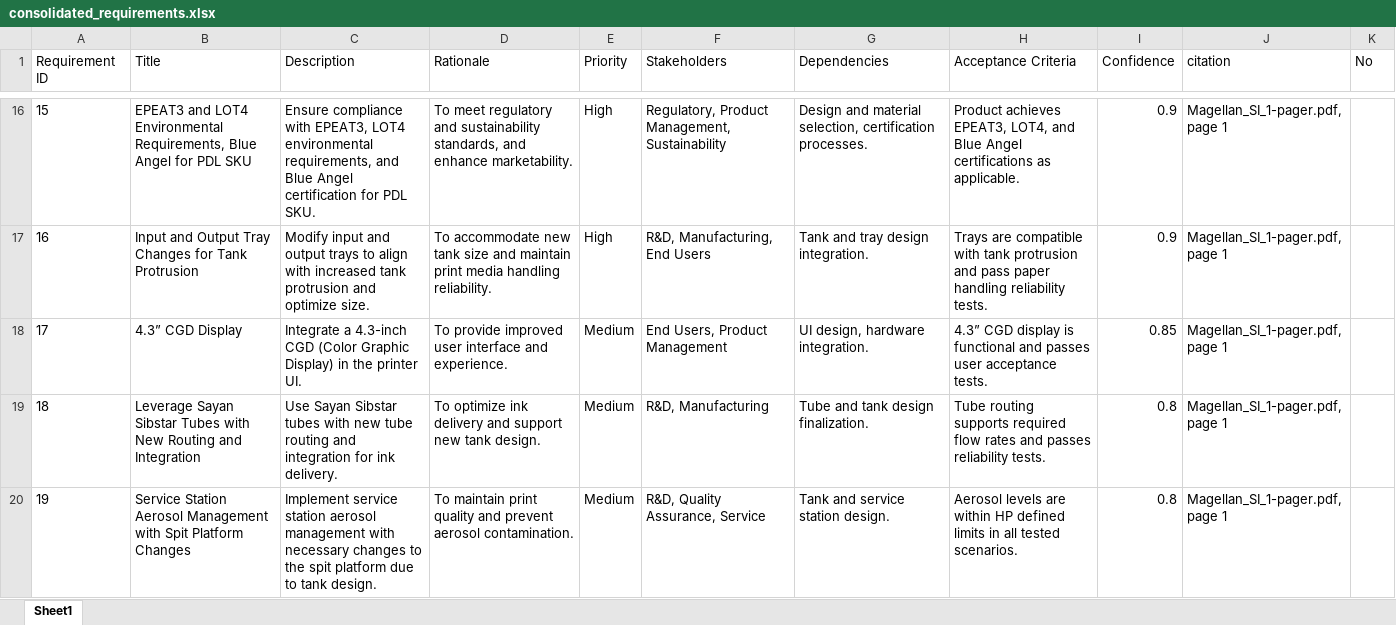
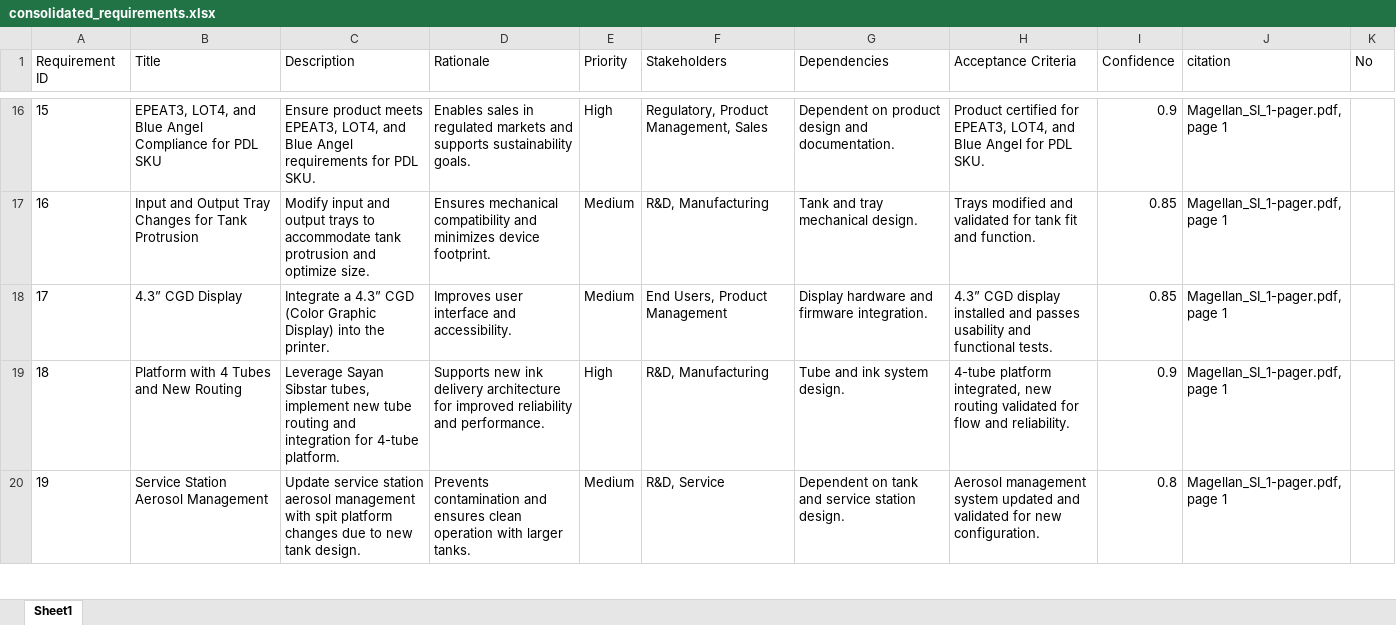
Before and after one commit to hpdxdemo/git_demo, an Excel workbook: consolidation/outputs/consolidated_requirements.xlsx, sheet Sheet1, drawn as a sheet; only a part is shown, gaps mark what is left out; values as stored, in another font and other column widths than the file's, no borders; the diff covers the shown part only; the diff names each change by its address in the sheet, - before the commit and + after, or states it on an @@ line.

Commit message:
Update consolidation/outputs/consolidated_requirements.xlsx

```diff
--- a/consolidation/outputs/consolidated_requirements.xlsx (sheet Sheet1)
+++ b/consolidation/outputs/consolidated_requirements.xlsx (sheet Sheet1)
-B16 (Title): EPEAT3 and LOT4 Environmental Requirements, Blue Angel for PDL…
+B16 (Title): EPEAT3, LOT4, and Blue Angel Compliance for PDL…
-C16 (Description): Ensure compliance with EPEAT3, LOT4 environmental requirements, and Blue Angel certification for PDL…
+C16 (Description): Ensure product meets EPEAT3, LOT4, and Blue Angel requirements for PDL…
-D16 (Rationale): To meet regulatory and sustainability standards, and enhance marketability.
+D16 (Rationale): Enables sales in regulated markets and supports sustainability goals.
-F16 (Stakeholders): Regulatory, Product Management, Sustainability
+F16 (Stakeholders): Regulatory, Product Management, Sales
-G16 (Dependencies): Design and material selection, certification processes.
+G16 (Dependencies): Dependent on product design and documentation.
-H16 (Acceptance Criteria): Product achieves EPEAT3, LOT4, and Blue Angel certifications as applicable.
+H16 (Acceptance Criteria): Product certified for EPEAT3, LOT4, and Blue Angel for PDL SKU.
-C17 (Description): …trays to align with increased tank protrusion…
+C17 (Description): …trays to accommodate tank protrusion…
-D17 (Rationale): To accommodate new tank size and maintain print media handling reliability.
+D17 (Rationale): Ensures mechanical compatibility and minimizes device footprint.
-E17 (Priority): High
+E17 (Priority): Medium
-F17 (Stakeholders): R&D, Manufacturing, End Users
+F17 (Stakeholders): R&D, Manufacturing
-G17 (Dependencies): Tank and tray design integration.
+G17 (Dependencies): Tank and tray mechanical design.
-H17 (Acceptance Criteria): Trays are compatible with tank protrusion and pass paper handling reliability tests.
+H17 (Acceptance Criteria): Trays modified and validated for tank fit and function.
-I17 (Confidence): 0.9
+I17 (Confidence): 0.85
-C18 (Description): Integrate a 4.3-inch CGD (Color Graphic Display) in the printer UI.
+C18 (Description): Integrate a 4.3” CGD (Color Graphic Display) into the printer.
-D18 (Rationale): To provide improved user interface and experience.
+D18 (Rationale): Improves user interface and accessibility.
-G18 (Dependencies): UI design, hardware integration.
+G18 (Dependencies): Display hardware and firmware integration.
-H18 (Acceptance Criteria): …CGD display is functional and passes user acceptance tests.
+H18 (Acceptance Criteria): …CGD display installed and passes usability and functional tests.
-B19 (Title): Leverage Sayan Sibstar Tubes with New Routing and Integration
+B19 (Title): Platform with 4 Tubes and New Routing
-C19 (Description): Use Sayan Sibstar tubes with new tube routing and integration for ink delivery.
+C19 (Description): Leverage Sayan Sibstar tubes, implement new tube routing and integration for 4-tube platform.
-D19 (Rationale): To optimize ink delivery and support new tank design.
+D19 (Rationale): Supports new ink delivery architecture for improved reliability and performance.
-E19 (Priority): Medium
+E19 (Priority): High
-G19 (Dependencies): Tube and tank design finalization.
+G19 (Dependencies): Tube and ink system design.
-H19 (Acceptance Criteria): Tube routing supports required flow rates and passes reliability tests.
+H19 (Acceptance Criteria): 4-tube platform integrated, new routing validated for flow and reliability.
-I19 (Confidence): 0.8
+I19 (Confidence): 0.9
-B20 (Title): …Aerosol Management with Spit Platform Changes
+B20 (Title): …Aerosol Management
-C20 (Description): Implement service station aerosol management with necessary changes to the spit platform due to tank design.
+C20 (Description): Update service station aerosol management with spit platform changes due to new tank design.
-D20 (Rationale): To maintain print quality and prevent aerosol contamination.
+D20 (Rationale): Prevents contamination and ensures clean operation with larger tanks.
-F20 (Stakeholders): R&D, Quality Assurance, Service
+F20 (Stakeholders): R&D, Service
-G20 (Dependencies): Tank and service station design.
+G20 (Dependencies): Dependent on tank and service station design.
-H20 (Acceptance Criteria): Aerosol levels are within HP defined limits in all tested scenarios.
+H20 (Acceptance Criteria): Aerosol management system updated and validated for new configuration.
```
Also changed, not shown: 9 added rows, 9 removed rows and 236 edited cells elsewhere in this sheet.
